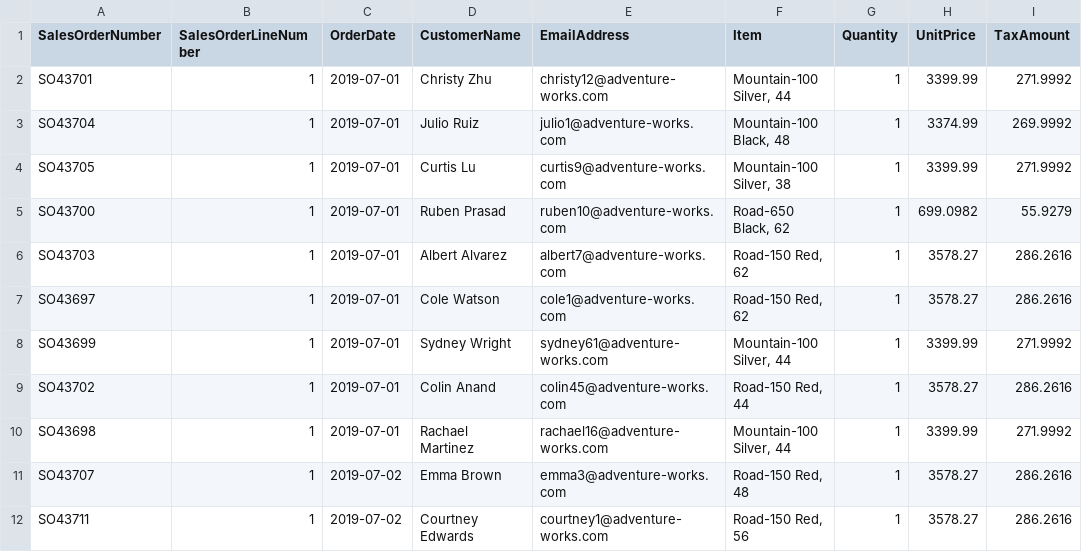
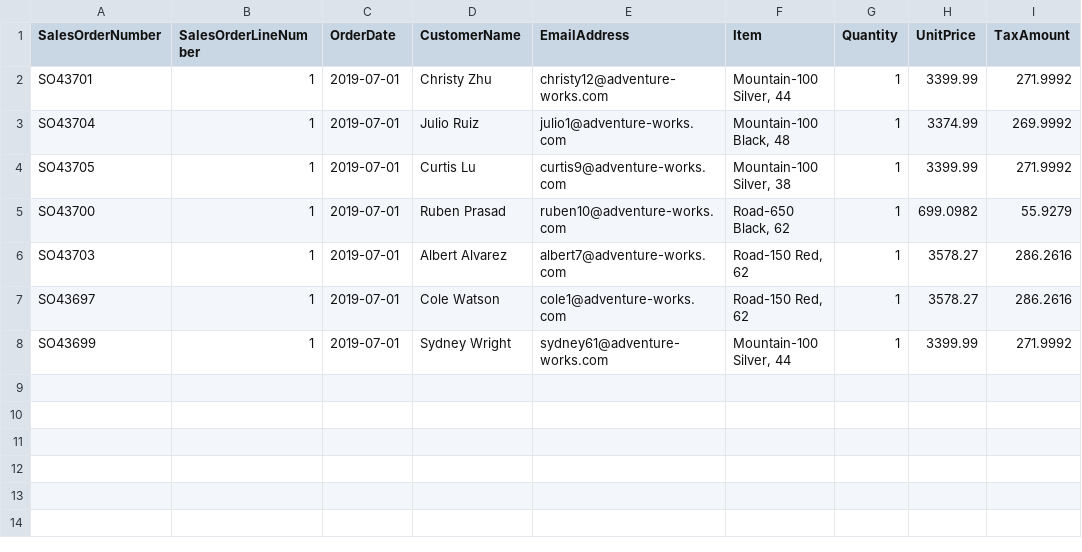
Before and after one commit to RKT-90/Repo_Fabric, a CSV file: Sales.csv, drawn as a sheet.

Commit message:
Update Sales.csv

```diff
--- a/Sales.csv
+++ b/Sales.csv
@@ -8,5 +8 @@ SO43697,1,2019-07-01,Cole Watson,cole1@adventure-works.com,"Road-150 Red, 62",1,
 SO43699,1,2019-07-01,Sydney Wright,sydney61@adventure-works.com,"Mountain-100 Silver, 44",1,3399.99,271.9992
-SO43702,1,2019-07-01,Colin Anand,colin45@adventure-works.com,"Road-150 Red, 44",1,3578.27,286.2616
-SO43698,1,2019-07-01,Rachael Martinez,rachael16@adventure-works.com,"Mountain-100 Silver, 44",1,3399.99,271.9992
-SO43707,1,2019-07-02,Emma Brown,emma3@adventure-works.com,"Road-150 Red, 48",1,3578.27,286.2616
-SO43711,1,2019-07-02,Courtney Edwards,courtney1@adventure-works.com,"Road-150 Red, 56",1,3578.27,286.2616
```
